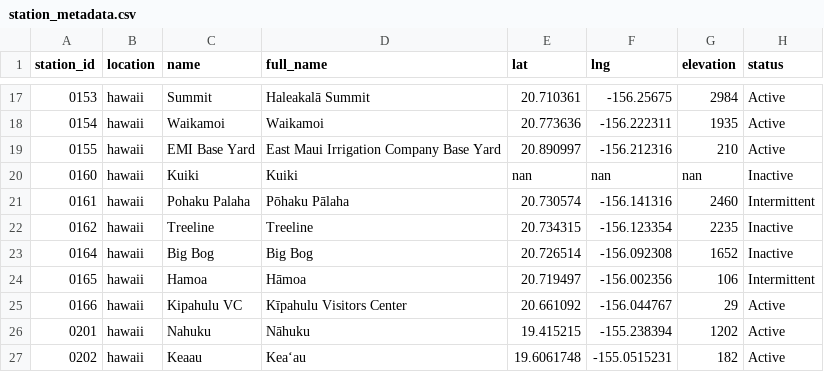
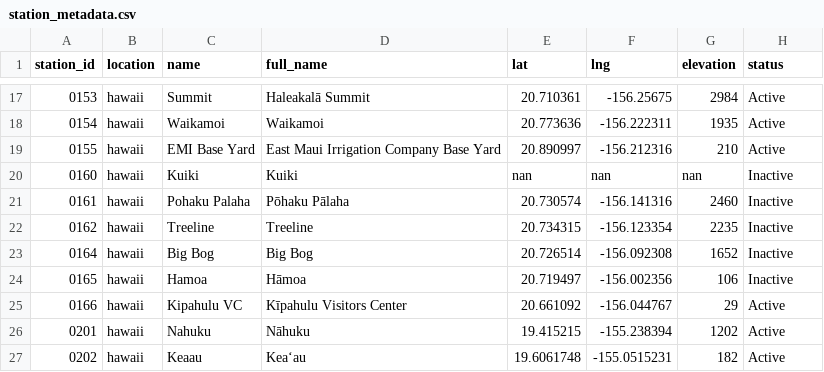
Before and after one commit to HCDP/loggernet_station_data, a CSV file: csv_data/stations/station_metadata.csv, drawn as a sheet; only a part is shown, gaps mark what is left out.

Commit message:
correct status

```diff
--- a/csv_data/stations/station_metadata.csv
+++ b/csv_data/stations/station_metadata.csv
@@ -20,6 +20,6 @@ station_id,location,name,full_name,lat,lng,elevation,status
 0160,hawaii,Kuiki,Kuiki,nan,nan,nan,Inactive
-0161,hawaii,Pohaku Palaha,Pōhaku Pālaha,20.730574,-156.141316,2460,Intermittent
+0161,hawaii,Pohaku Palaha,Pōhaku Pālaha,20.730574,-156.141316,2460,Inactive
 0162,hawaii,Treeline,Treeline,20.734315,-156.123354,2235,Inactive
 0164,hawaii,Big Bog,Big Bog,20.726514,-156.092308,1652,Inactive
-0165,hawaii,Hamoa,Hāmoa,20.719497,-156.002356,106,Intermittent
+0165,hawaii,Hamoa,Hāmoa,20.719497,-156.002356,106,Inactive
 0166,hawaii,Kipahulu VC,Kīpahulu Visitors Center,20.661092,-156.044767,29,Active
```
